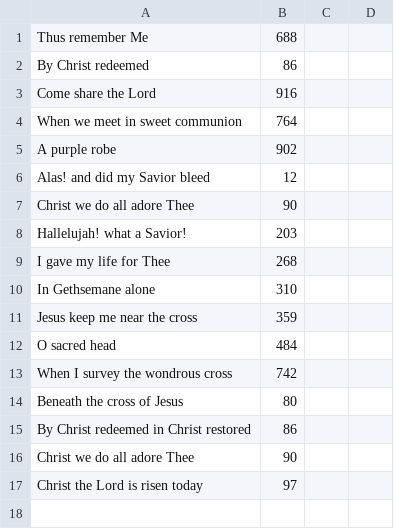
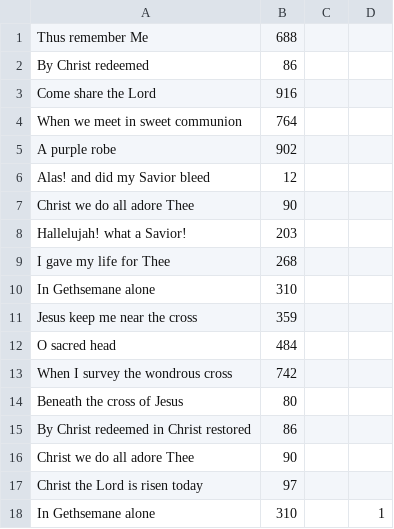
Before and after one commit to ckuhns1/song-leading, a CSV file: songs_app/infra/communion.csv, drawn as a sheet; the diff names each change by its address in the sheet, - before the commit and + after, or states it on an @@ line.

```diff
--- a/songs_app/infra/communion.csv
+++ b/songs_app/infra/communion.csv
+row 18: In Gethsemane alone | 310 |  | 1
```
Also changed, not shown: songs_app/infra/general.csv, songs_app/infra/invitation.csv, 1 other file.
